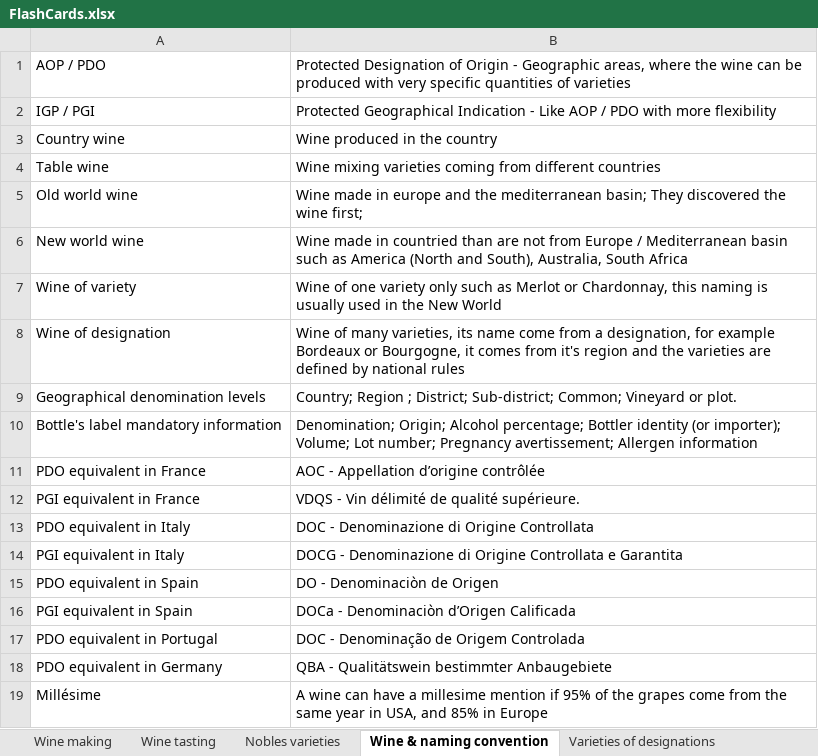
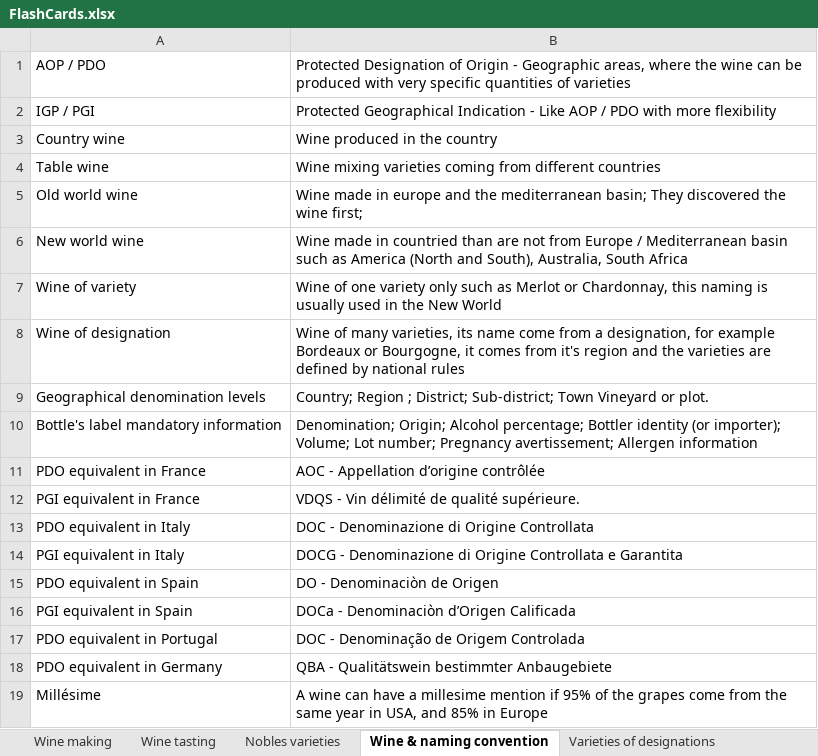
Before and after one commit to sandoche/Wine-Flashcards-Anki, an Excel workbook: src/FlashCards.xlsx, sheet Wine & naming convention, drawn as a sheet; values as stored, in another font and other column widths than the file's, no borders; the diff names each change by its address in the sheet, - before the commit and + after, or states it on an @@ line.

Commit message:
:construction: English fix

```diff
--- a/src/FlashCards.xlsx (sheet Wine & naming convention)
+++ b/src/FlashCards.xlsx (sheet Wine & naming convention)
-B9: …District; Sub-district; Common; Vineyard or…
+B9: …District; Sub-district; Town Vineyard or…
```
